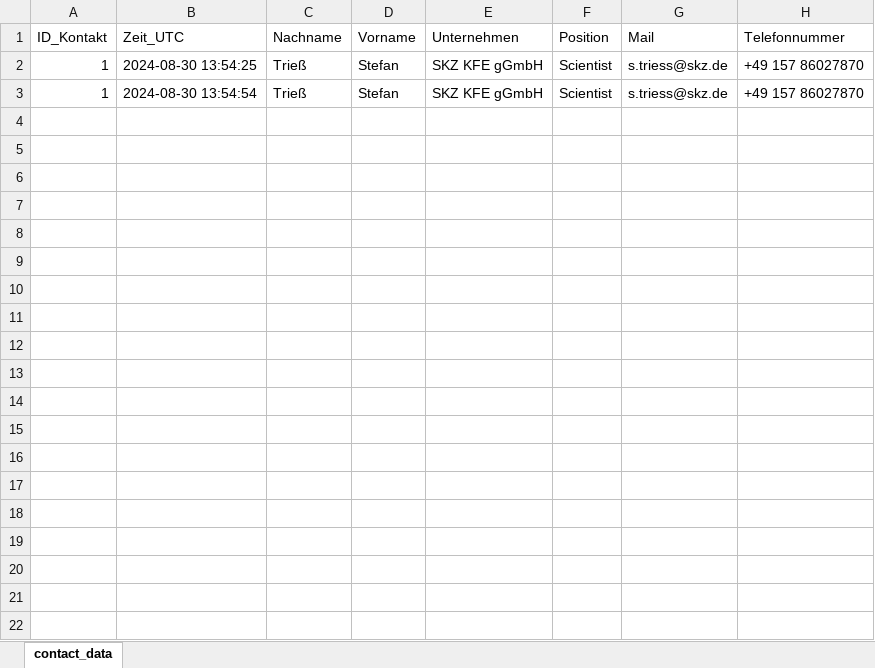
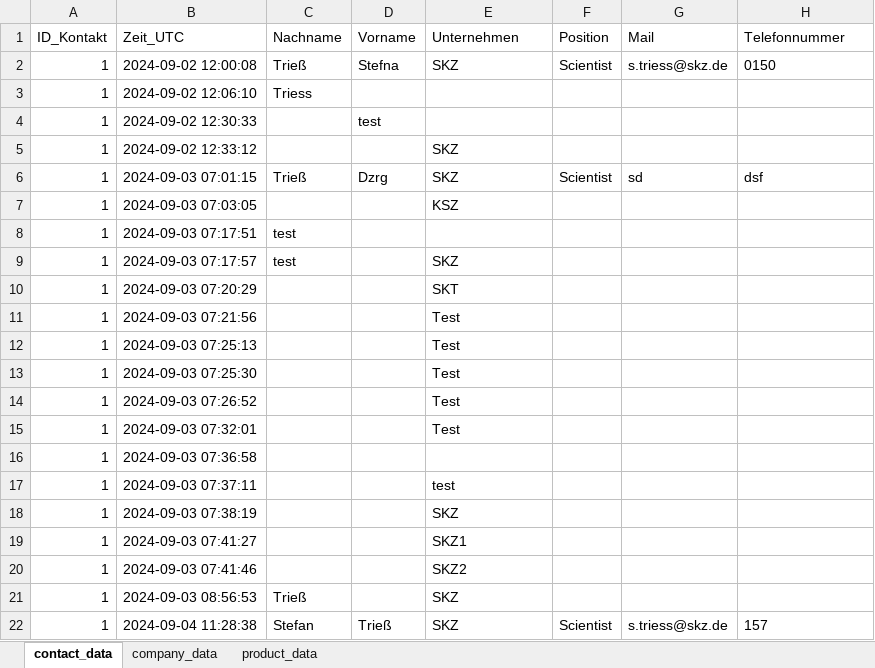
Before and after one commit to steSKZ/plastiq_app, an Excel workbook: content/plastiq_input_information.xlsx, sheet contact_data, drawn as a sheet; values as stored, in another font and other column widths than the file's, no borders; table styles not drawn; removed rows and columns are numbered as before the commit, all else as after; the diff names each change by its address in the sheet, - before the commit and + after, or states it on an @@ line.

```diff
--- a/content/plastiq_input_information.xlsx (sheet contact_data)
+++ b/content/plastiq_input_information.xlsx (sheet contact_data)
+sheet tab: company_data
+sheet tab: product_data
-B2 (Zeit_UTC): 2024-08-30 13:54:25
+B2 (Zeit_UTC): 2024-09-02 12:00:08
-D2 (Vorname): Stefan
+D2 (Vorname): Stefna
-E2 (Unternehmen): SKZ KFE gGmbH
+E2 (Unternehmen): SKZ
-H2 (Telefonnummer): +49 157 86027870
+H2 (Telefonnummer): 0150
-row 3: 1 | 2024-08-30 13:54:54 | Trieß | Stefan | SKZ KFE gGmbH | Scientist | s.triess@skz.de | +49 157 86027870
+row 3: 1 | 2024-09-02 12:06:10 | Triess
+row 4: 1 | 2024-09-02 12:30:33 |  | test
+row 5: 1 | 2024-09-02 12:33:12 |  |  | SKZ
+row 6: 1 | 2024-09-03 07:01:15 | Trieß | Dzrg | SKZ | Scientist | sd | dsf
+row 7: 1 | 2024-09-03 07:03:05 |  |  | KSZ
+row 8: 1 | 2024-09-03 07:17:51 | test
+row 9: 1 | 2024-09-03 07:17:57 | test |  | SKZ
+row 10: 1 | 2024-09-03 07:20:29 |  |  | SKT
+row 11: 1 | 2024-09-03 07:21:56 |  |  | Test
+row 12: 1 | 2024-09-03 07:25:13 |  |  | Test
+row 13: 1 | 2024-09-03 07:25:30 |  |  | Test
+row 14: 1 | 2024-09-03 07:26:52 |  |  | Test
+row 15: 1 | 2024-09-03 07:32:01 |  |  | Test
+row 16: 1 | 2024-09-03 07:36:58
+row 17: 1 | 2024-09-03 07:37:11 |  |  | test
+row 18: 1 | 2024-09-03 07:38:19 |  |  | SKZ
+row 19: 1 | 2024-09-03 07:41:27 |  |  | SKZ1
+row 20: 1 | 2024-09-03 07:41:46 |  |  | SKZ2
+row 21: 1 | 2024-09-03 08:56:53 | Trieß |  | SKZ
+row 22: 1 | 2024-09-04 11:28:38 | Stefan | Trieß | SKZ | Scientist | s.triess@skz.de | 157
```
Also changed, not shown: 4 other files.
